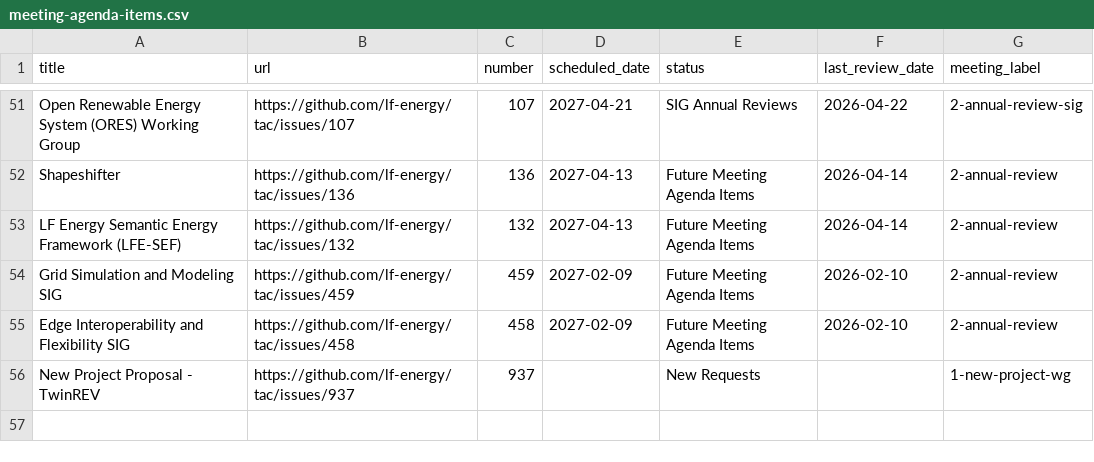
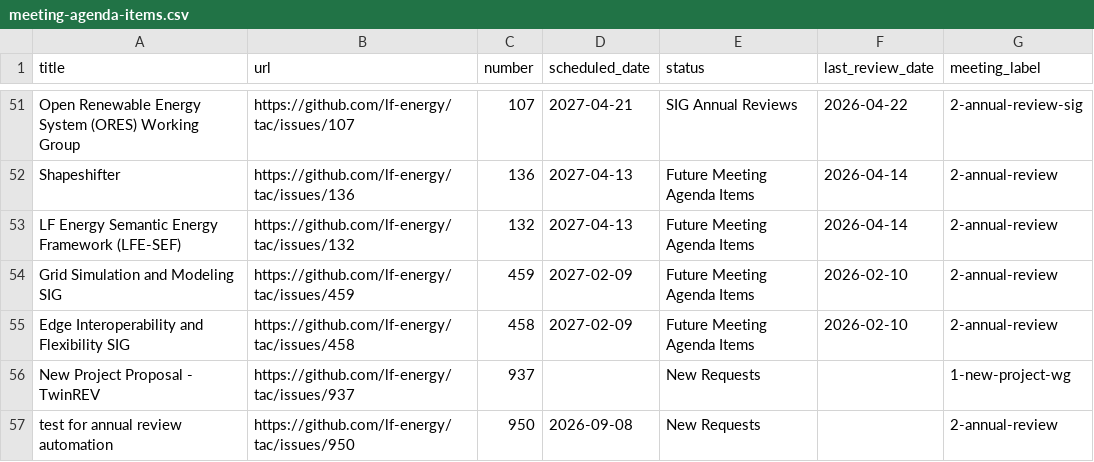
Before and after one commit to lf-energy/tac, a CSV file: _data/meeting-agenda-items.csv, drawn as a sheet; only a part is shown, gaps mark what is left out; the diff names each change by its address in the sheet, - before the commit and + after, or states it on an @@ line.

```diff
--- a/_data/meeting-agenda-items.csv
+++ b/_data/meeting-agenda-items.csv
+row 57: test for annual review automation | https://github.com/lf-energy/tac/issues/950 | 950 | 2026-09-08 | New Requests |  | 2-annual-review
```
